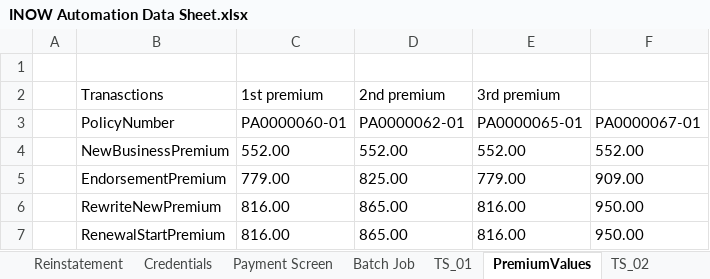
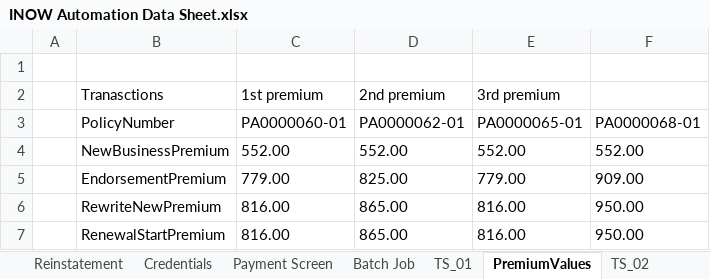
Before and after one commit to SreedharGovind/INOW_Automation, an Excel workbook: INOW Automation Data Sheet.xlsx, sheet PremiumValues, drawn as a sheet; values as stored, in another font and other column widths than the file's, no borders; the diff names each change by its address in the sheet, - before the commit and + after, or states it on an @@ line.

```diff
--- a/INOW Automation Data Sheet.xlsx (sheet PremiumValues)
+++ b/INOW Automation Data Sheet.xlsx (sheet PremiumValues)
-F3: PA0000067-01
+F3: PA0000068-01
```
Also changed, not shown: sheet TS_02, other sheet tabs.
